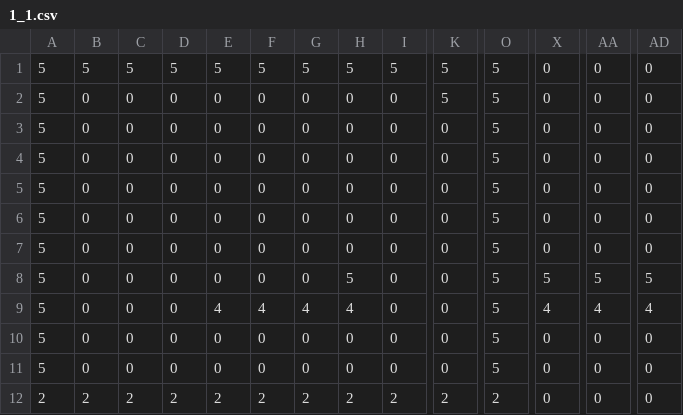
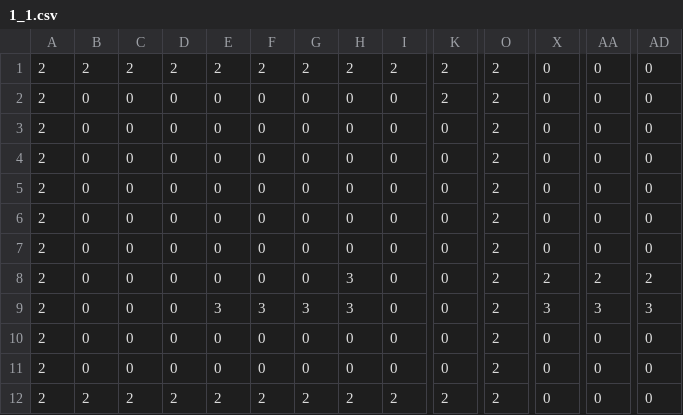
Before and after one commit to fhnw-sgi-ip12-23vt/ip12-23vt_go-robo, a CSV file: src/main/resources/files/level/1_1.csv, drawn as a sheet; only a part is shown, gaps mark what is left out; the diff covers the shown part only; the diff names each change by its address in the sheet, - before the commit and + after, or states it on an @@ line.

```diff
--- a/src/main/resources/files/level/1_1.csv
+++ b/src/main/resources/files/level/1_1.csv
-A1:A11: 5
+A1:A11: 2
-B1: 5
+B1: 2
-C1: 5
+C1: 2
-D1: 5
+D1: 2
-E1: 5
+E1: 2
-F1: 5
+F1: 2
-G1: 5
+G1: 2
-H1: 5
+H1: 2
-I1: 5
+I1: 2
-K1:K2: 5
+K1:K2: 2
-O1:O11: 5
+O1:O11: 2
-H8: 5
+H8: 3
-X8: 5
+X8: 2
-AA8: 5
+AA8: 2
-AD8: 5
+AD8: 2
-E9: 4
+E9: 3
-F9: 4
+F9: 3
-G9: 4
+G9: 3
-H9: 4
+H9: 3
-X9: 4
+X9: 3
-AA9: 4
+AA9: 3
-AD9: 4
+AD9: 3
```
Also changed, not shown: 6 edited cells elsewhere in this file, src/main/resources/files/level/2_1.csv, src/main/resources/files/level/2_2.csv, 3 other files.
